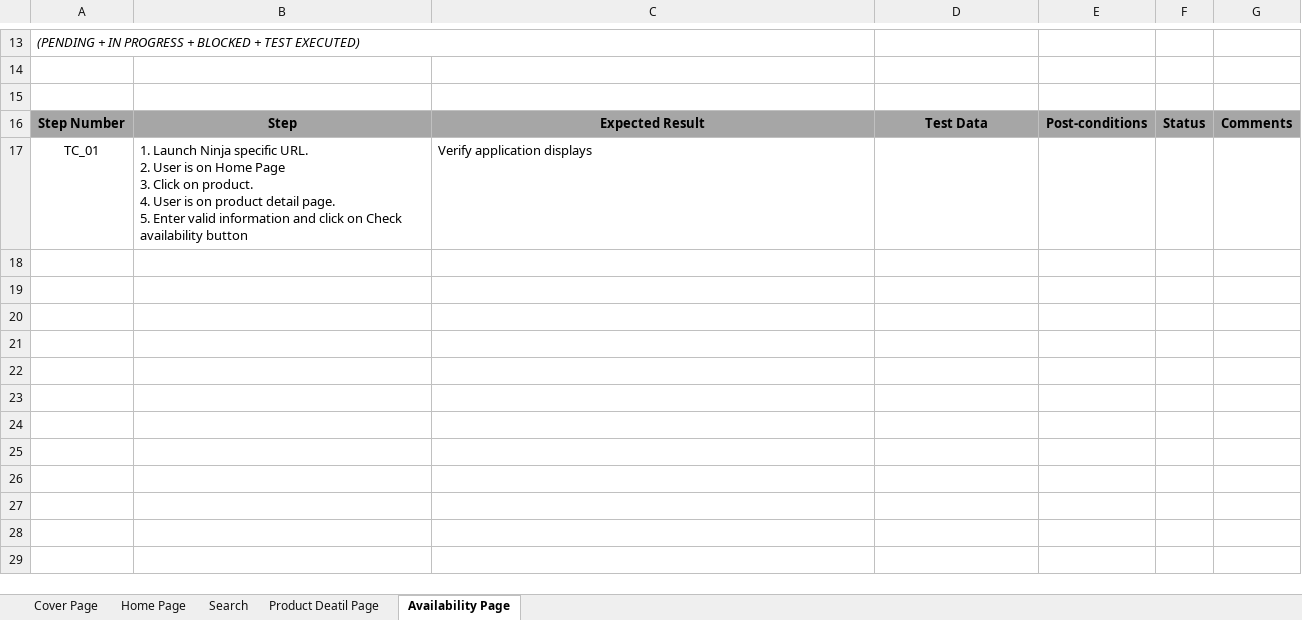
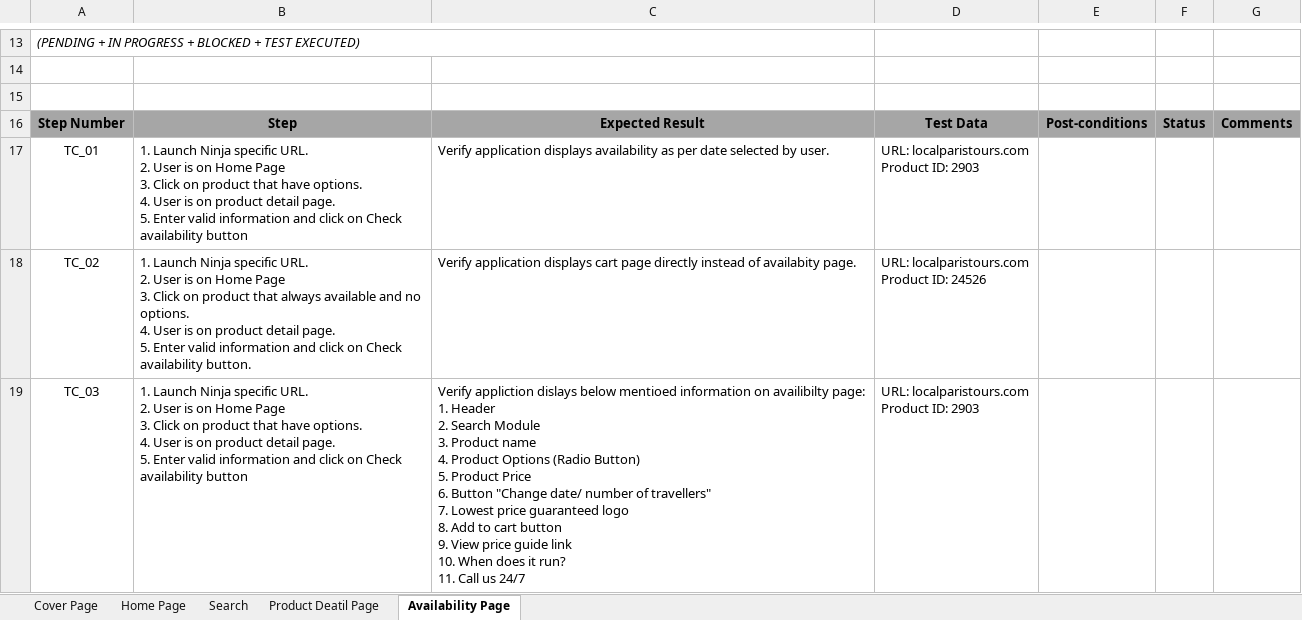
Before and after one commit to shivamtiwari/QA-Docs, an Excel workbook: Updated TestCases/Ninja/Regression TestCases/Ninja_Isango_Test_Cases.xlsx, sheet Availability Page, drawn as a sheet; only a part is shown, gaps mark what is left out; values as stored, in another font and other column widths than the file's, no borders; charts and pictures not drawn; ↵ is a line break in a cell; the diff covers the shown part only; the diff names each change by its address in the sheet, - before the commit and + after, or states it on an @@ line.

Commit message:
Added Test cases in Ninja_Isango_Test_Cases.xlsx

```diff
--- a/Updated TestCases/Ninja/Regression TestCases/Ninja_Isango_Test_Cases.xlsx (sheet Availability Page)
+++ b/Updated TestCases/Ninja/Regression TestCases/Ninja_Isango_Test_Cases.xlsx (sheet Availability Page)
-B17: …Click on product. ↵ 4. User…
+B17: …Click on product that have options. ↵ 4. User…
-C17: …application displays
+C17: …application displays availability as per date selected by user.
-D17: (empty)
+D17: URL: localparistours.com ↵ Product ID: 2903
+row 18: TC_02 | 1. Launch Ninja specific URL. ↵ 2. User is on Home Page ↵ 3. Click on product that always available and no options. ↵ 4. User is on product detail page. ↵ 5. Enter valid information and click on Check availability button. | Verify application displays cart page directly instead of availabity page. | URL: localparistours.com ↵ Product ID: 24526
+row 19: TC_03 | 1. Launch Ninja specific URL. ↵ 2. User is on Home Page ↵ 3. Click on product that have options. ↵ 4. User is on product detail page. ↵ 5. Enter valid information and click on Check availability button | Verify appliction dislays below mentioed information on availibilty page: ↵ 1. Header ↵ 2. Search Module ↵ 3. Product name ↵ 4. Product Options (Radio Button) ↵ 5. Product Price ↵ 6. Button "Change date/ number of travellers" ↵ 7. Lowest price guaranteed logo ↵ 8. Add to cart button ↵ 9. View price guide link ↵ 10. When does it run? ↵ 11. Call us 24/7 | URL: localparistours.com ↵ Product ID: 2903
```
Also changed, not shown: 3 added rows elsewhere in this sheet.
